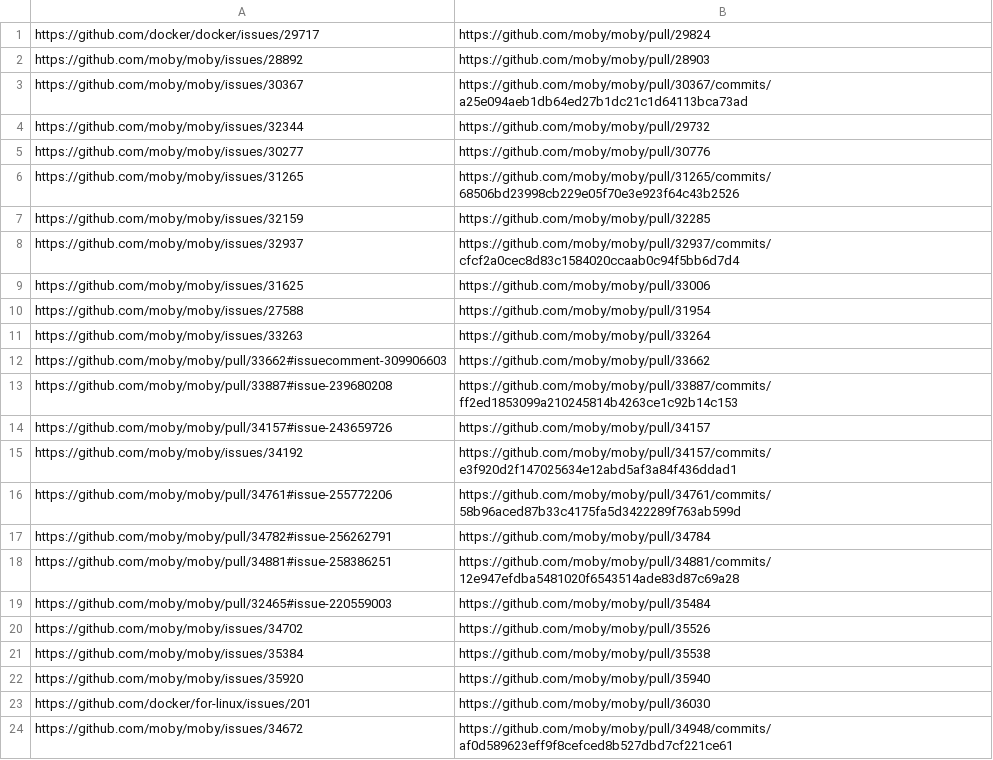
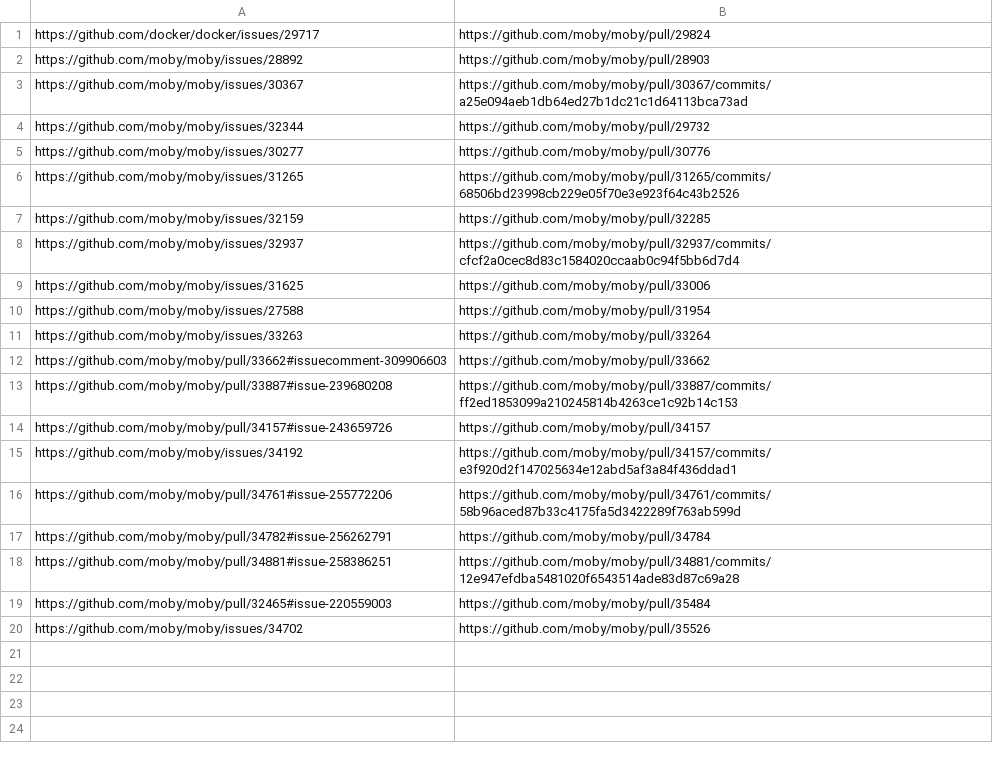
Before and after one commit to MKrupauskas/tudelft-cms-study-of-bugs-artifacts, a TSV file: moby/analysis/iterations/iteration_1.tsv, drawn as a sheet; the diff names each change by its address in the sheet, - before the commit and + after, or states it on an @@ line.

```diff
--- a/moby/analysis/iterations/iteration_1.tsv
+++ b/moby/analysis/iterations/iteration_1.tsv
-row 21: https://github.com/moby/moby/issues/35384 | https://github.com/moby/moby/pull/35538
-row 22: https://github.com/moby/moby/issues/35920 | https://github.com/moby/moby/pull/35940
-row 23: https://github.com/docker/for-linux/issues/201 | https://github.com/moby/moby/pull/36030
-row 24: https://github.com/moby/moby/issues/34672 | https://github.com/moby/moby/pull/34948/commits/af0d589623eff9f8cefced8b527dbd7cf221ce61
```
Also changed, not shown: moby/analysis/iterations/iteration_2.tsv, moby/analysis/iterations/iteration_3.tsv, 9 other files.
